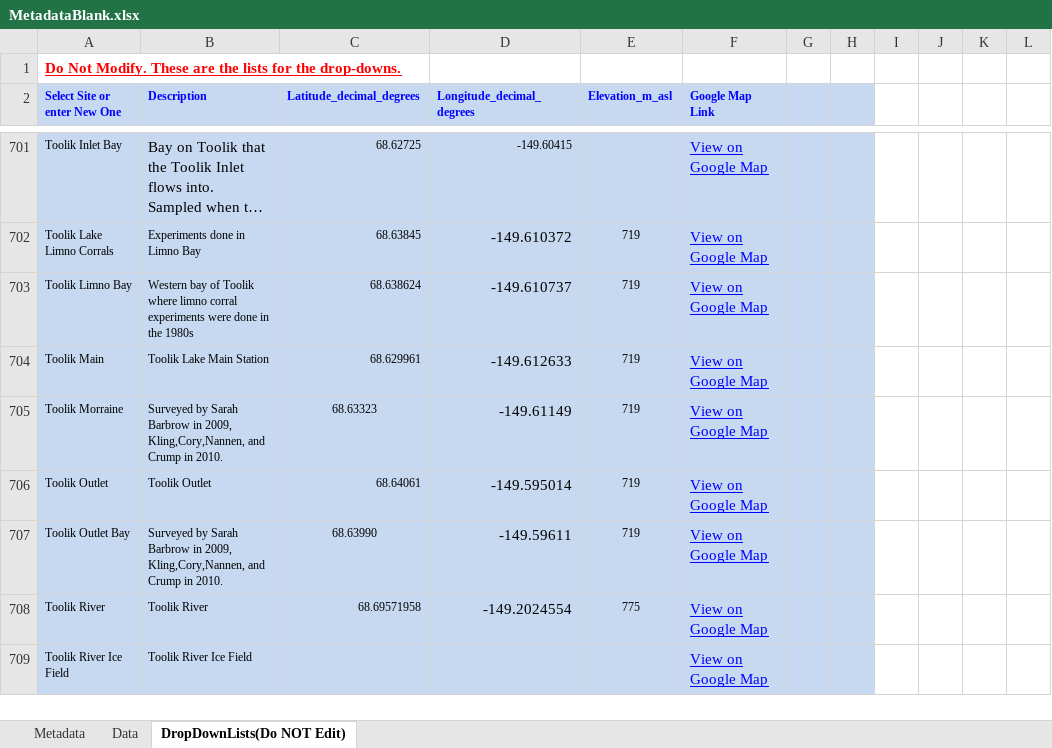
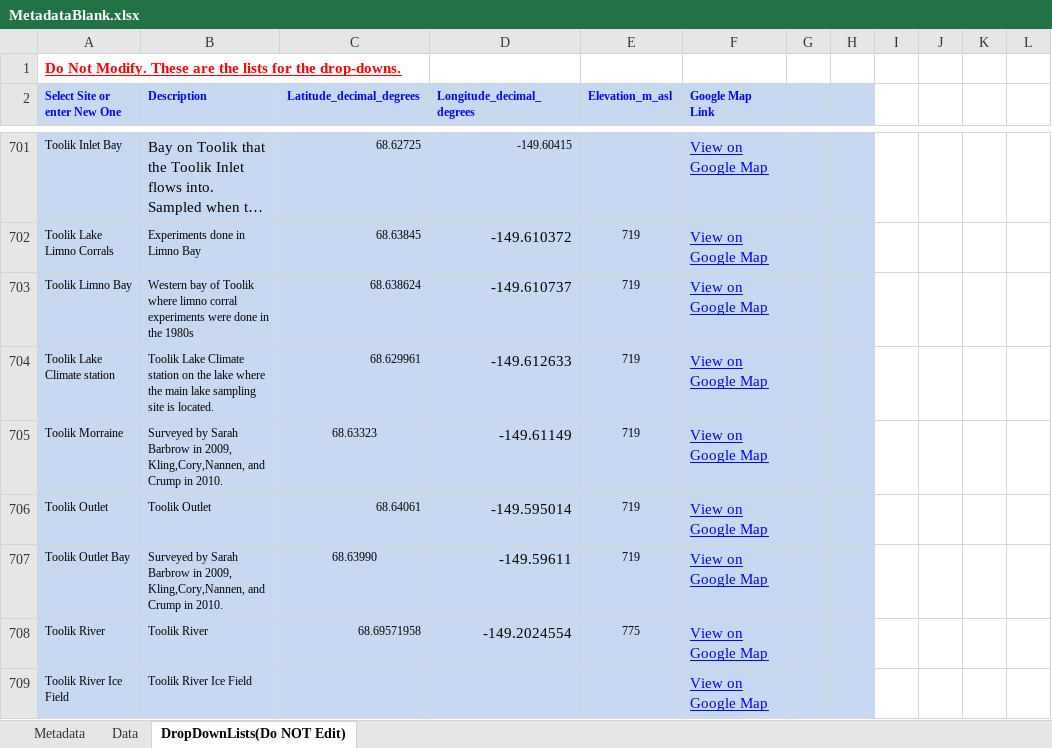
Before and after one commit to ARC-LTER/Excel2Assemblyline, an Excel workbook: MetadataBlank.xlsx, sheet DropDownLists(Do NOT Edit), drawn as a sheet; only a part is shown, gaps mark what is left out; long unchanged cells end in …; values as stored, in another font and other column widths than the file's, no borders; conditional formats not drawn; the diff names each change by its address in the sheet, - before the commit and + after, or states it on an @@ line.

```diff
--- a/MetadataBlank.xlsx (sheet DropDownLists(Do NOT Edit))
+++ b/MetadataBlank.xlsx (sheet DropDownLists(Do NOT Edit))
-A704 (Select Site or enter New One): Toolik Main
+A704 (Select Site or enter New One): Toolik Lake Climate station
-B704 (Description): Toolik Lake Main Station
+B704 (Description): Toolik Lake Climate station on the lake where the main lake sampling site is located.
```
